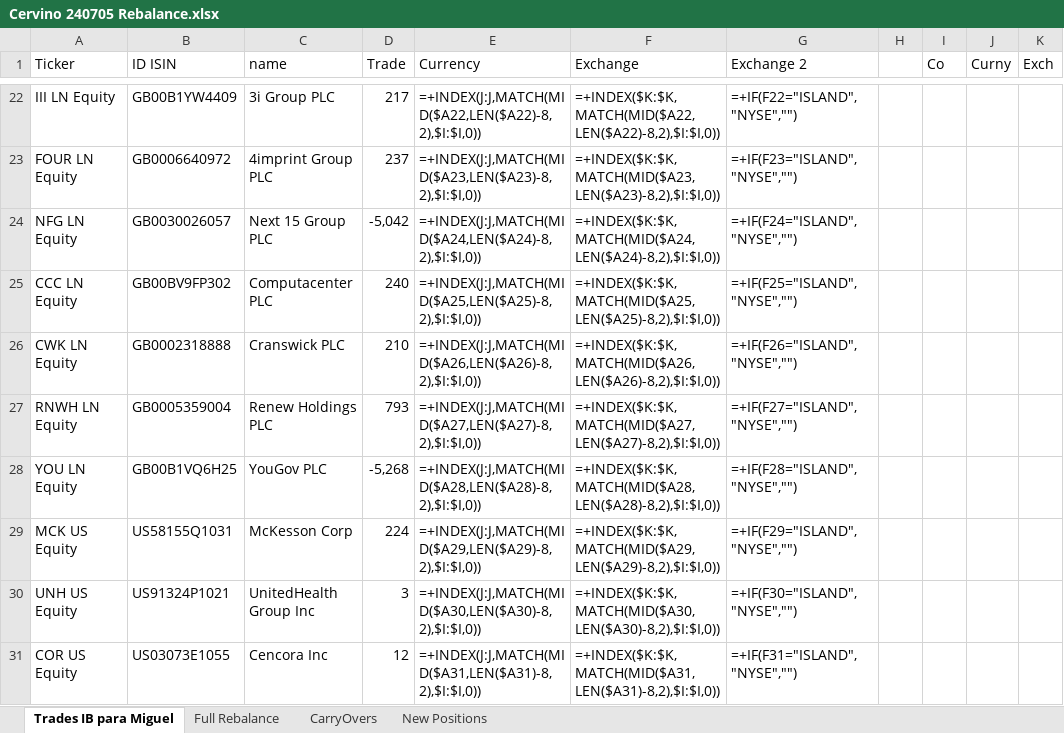
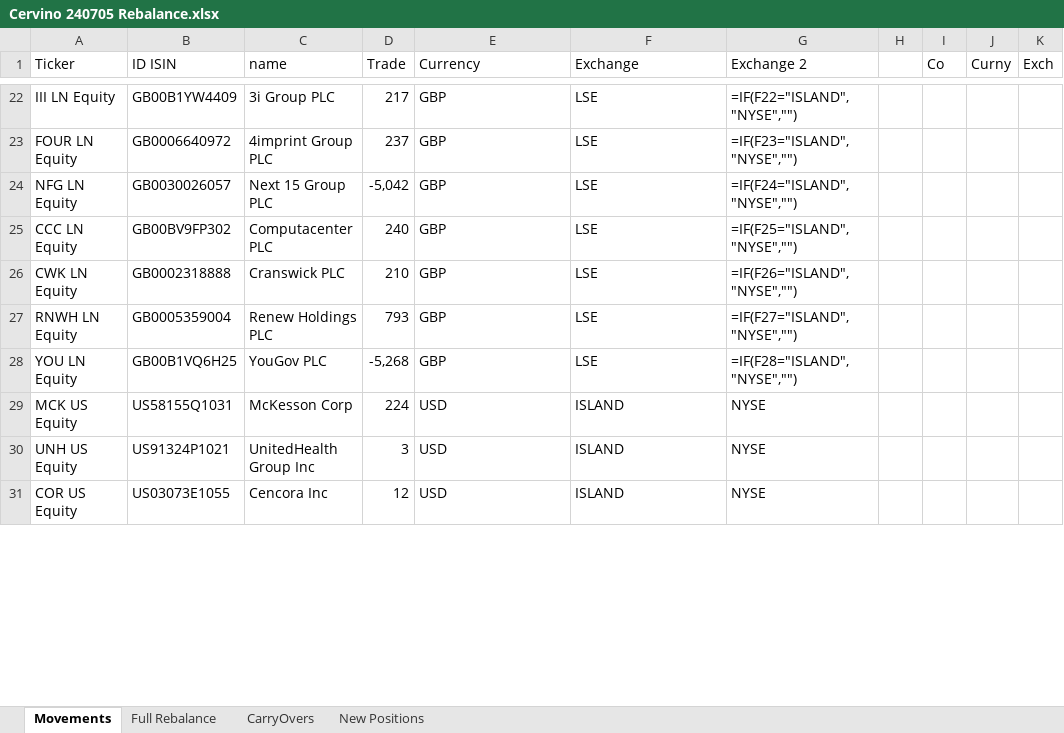
Before and after one commit to Saldubatech/ibk-automation, an Excel workbook: data/rotations/2024/July/Cervino 240705 Rebalance.xlsx, sheet Movements, drawn as a sheet; only a part is shown, gaps mark what is left out; values as stored, in another font and other column widths than the file's, no borders; formulas without a stored value are shown as written; the diff covers the shown part only; the diff names each change by its address in the sheet, - before the commit and + after, or states it on an @@ line.

```diff
--- a/data/rotations/2024/July/Cervino 240705 Rebalance.xlsx (sheet Movements)
+++ b/data/rotations/2024/July/Cervino 240705 Rebalance.xlsx (sheet Movements)
-sheet tab: Trades IB para Miguel
+sheet tab: Movements
-E22 (Currency): =+INDEX(J:J,MATCH(MID($A22,LEN($A22)-8,2),$I:$I,0))
+E22 (Currency): GBP
-F22 (Exchange): =+INDEX($K:$K,MATCH(MID($A22,LEN($A22)-8,2),$I:$I,0))
+F22 (Exchange): LSE
-G22 (Exchange 2): =+IF(F22="ISLAND","NYSE","")
+G22 (Exchange 2): =IF(F22="ISLAND","NYSE","")
-E23 (Currency): =+INDEX(J:J,MATCH(MID($A23,LEN($A23)-8,2),$I:$I,0))
+E23 (Currency): GBP
-F23 (Exchange): =+INDEX($K:$K,MATCH(MID($A23,LEN($A23)-8,2),$I:$I,0))
+F23 (Exchange): LSE
-G23 (Exchange 2): =+IF(F23="ISLAND","NYSE","")
+G23 (Exchange 2): =IF(F23="ISLAND","NYSE","")
-E24 (Currency): =+INDEX(J:J,MATCH(MID($A24,LEN($A24)-8,2),$I:$I,0))
+E24 (Currency): GBP
-F24 (Exchange): =+INDEX($K:$K,MATCH(MID($A24,LEN($A24)-8,2),$I:$I,0))
+F24 (Exchange): LSE
-G24 (Exchange 2): =+IF(F24="ISLAND","NYSE","")
+G24 (Exchange 2): =IF(F24="ISLAND","NYSE","")
-E25 (Currency): =+INDEX(J:J,MATCH(MID($A25,LEN($A25)-8,2),$I:$I,0))
+E25 (Currency): GBP
-F25 (Exchange): =+INDEX($K:$K,MATCH(MID($A25,LEN($A25)-8,2),$I:$I,0))
+F25 (Exchange): LSE
-G25 (Exchange 2): =+IF(F25="ISLAND","NYSE","")
+G25 (Exchange 2): =IF(F25="ISLAND","NYSE","")
-E26 (Currency): =+INDEX(J:J,MATCH(MID($A26,LEN($A26)-8,2),$I:$I,0))
+E26 (Currency): GBP
-F26 (Exchange): =+INDEX($K:$K,MATCH(MID($A26,LEN($A26)-8,2),$I:$I,0))
+F26 (Exchange): LSE
-G26 (Exchange 2): =+IF(F26="ISLAND","NYSE","")
+G26 (Exchange 2): =IF(F26="ISLAND","NYSE","")
-E27 (Currency): =+INDEX(J:J,MATCH(MID($A27,LEN($A27)-8,2),$I:$I,0))
+E27 (Currency): GBP
-F27 (Exchange): =+INDEX($K:$K,MATCH(MID($A27,LEN($A27)-8,2),$I:$I,0))
+F27 (Exchange): LSE
-G27 (Exchange 2): =+IF(F27="ISLAND","NYSE","")
+G27 (Exchange 2): =IF(F27="ISLAND","NYSE","")
-E28 (Currency): =+INDEX(J:J,MATCH(MID($A28,LEN($A28)-8,2),$I:$I,0))
+E28 (Currency): GBP
-F28 (Exchange): =+INDEX($K:$K,MATCH(MID($A28,LEN($A28)-8,2),$I:$I,0))
+F28 (Exchange): LSE
-G28 (Exchange 2): =+IF(F28="ISLAND","NYSE","")
+G28 (Exchange 2): =IF(F28="ISLAND","NYSE","")
-E29 (Currency): =+INDEX(J:J,MATCH(MID($A29,LEN($A29)-8,2),$I:$I,0))
+E29 (Currency): USD
-F29 (Exchange): =+INDEX($K:$K,MATCH(MID($A29,LEN($A29)-8,2),$I:$I,0))
+F29 (Exchange): ISLAND
-G29 (Exchange 2): =+IF(F29="ISLAND","NYSE","")
+G29 (Exchange 2): NYSE
-E30 (Currency): =+INDEX(J:J,MATCH(MID($A30,LEN($A30)-8,2),$I:$I,0))
+E30 (Currency): USD
-F30 (Exchange): =+INDEX($K:$K,MATCH(MID($A30,LEN($A30)-8,2),$I:$I,0))
+F30 (Exchange): ISLAND
-G30 (Exchange 2): =+IF(F30="ISLAND","NYSE","")
+G30 (Exchange 2): NYSE
-E31 (Currency): =+INDEX(J:J,MATCH(MID($A31,LEN($A31)-8,2),$I:$I,0))
+E31 (Currency): USD
-F31 (Exchange): =+INDEX($K:$K,MATCH(MID($A31,LEN($A31)-8,2),$I:$I,0))
+F31 (Exchange): ISLAND
-G31 (Exchange 2): =+IF(F31="ISLAND","NYSE","")
+G31 (Exchange 2): NYSE
```
Also changed, not shown: 318 edited cells elsewhere in this sheet, sheet Full Rebalance, sheet New Positions, sheet CarryOvers, 12 other files.
